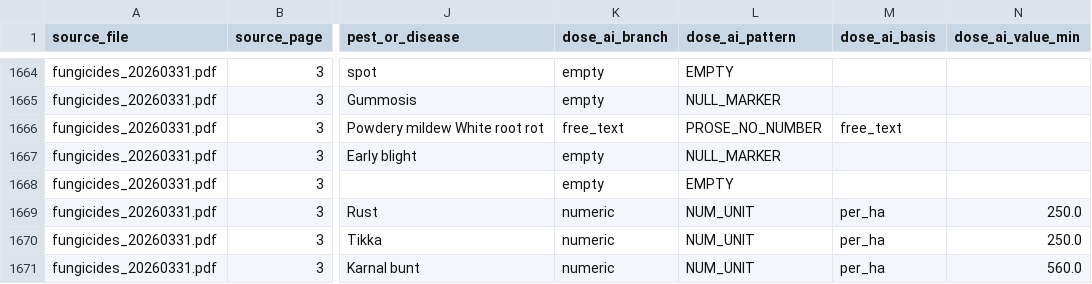
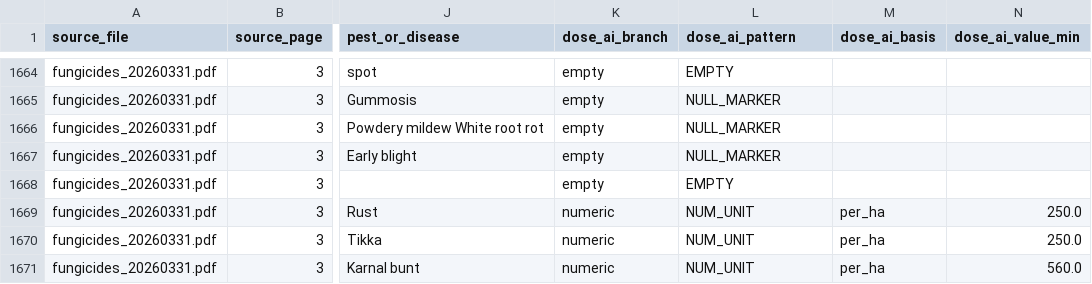
Before and after one commit to janhvipatil1008-netizen/Finetuning-agrillm, a CSV file: data/final/exclusion_log.csv, drawn as a sheet; only a part is shown, gaps mark what is left out; the diff names each change by its address in the sheet, - before the commit and + after, or states it on an @@ line.

```diff
--- a/data/final/exclusion_log.csv
+++ b/data/final/exclusion_log.csv
-K1666 (dose_ai_branch): free_text
+K1666 (dose_ai_branch): empty
-L1666 (dose_ai_pattern): PROSE_NO_NUMBER
+L1666 (dose_ai_pattern): NULL_MARKER
-M1666 (dose_ai_basis): free_text
+M1666 (dose_ai_basis): (empty)
```
Also changed, not shown: data/final/label_db.csv, 4 other files.
